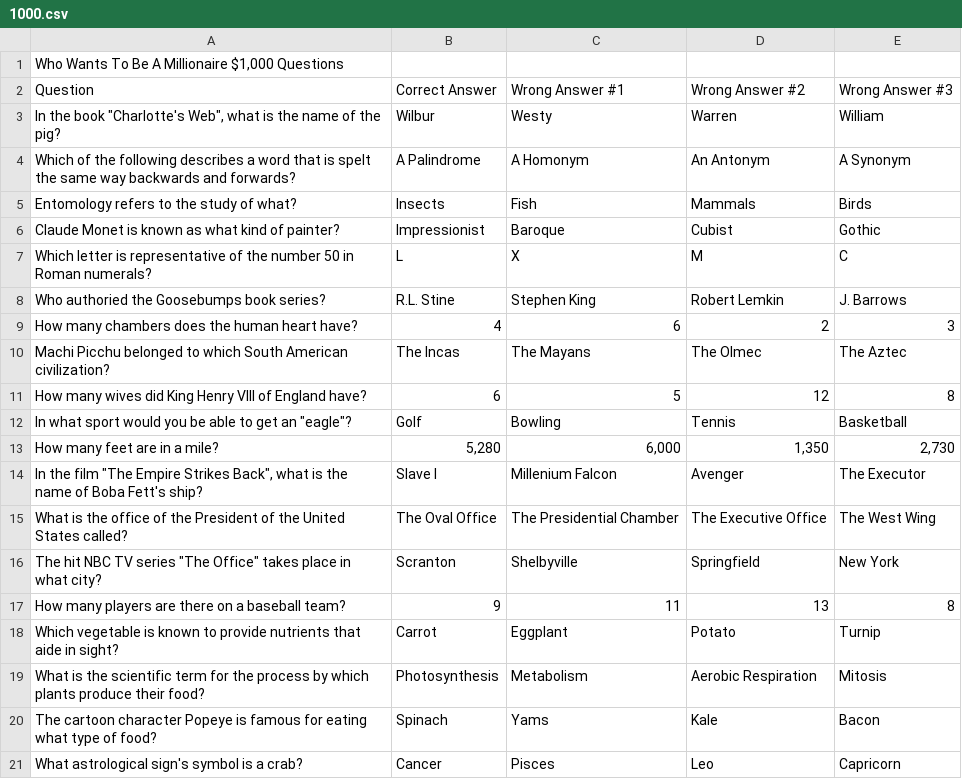
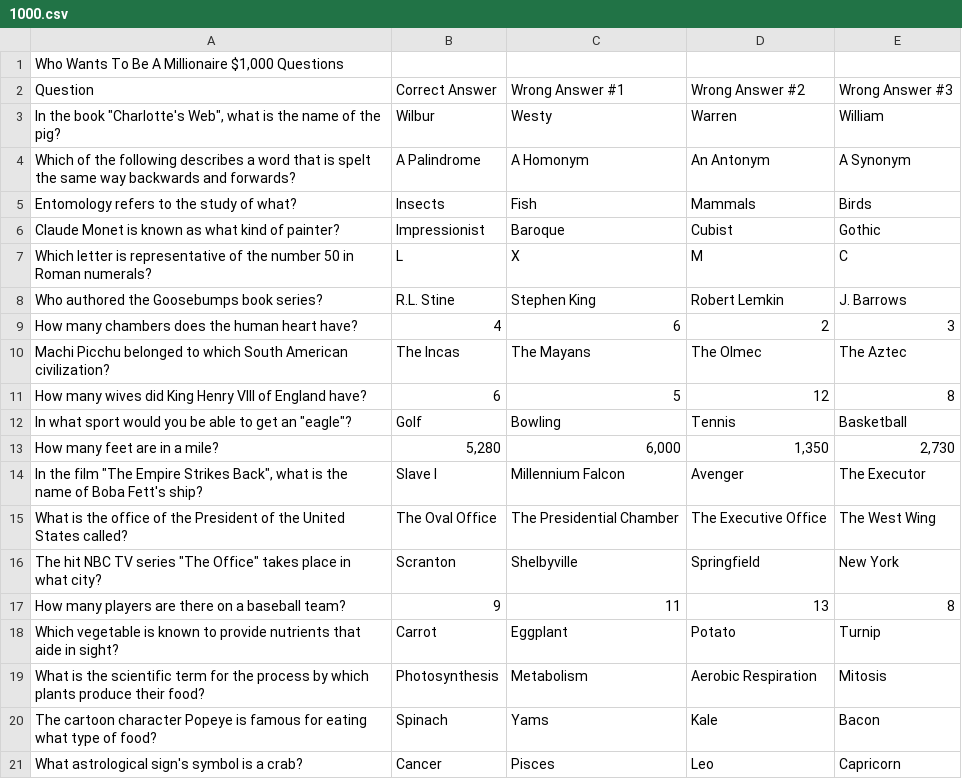
Before and after one commit to Jacob-Hobbs/Who-Wants-To-Be-A-Millionaire, a CSV file: src/backend/main/resources/static/1000.csv, drawn as a sheet; only a part is shown.

```diff
--- a/src/backend/main/resources/static/1000.csv
+++ b/src/backend/main/resources/static/1000.csv
@@ -7,3 +7,3 @@ Claude Monet is known as what kind of painter? ,Impressionist,Baroque,Cubist ,Go
 Which letter is representative of the number 50 in Roman numerals? ,L,X,M,C
-Who authoried the Goosebumps book series? ,R.L. Stine,Stephen King ,Robert Lemkin ,J. Barrows
+Who authored the Goosebumps book series? ,R.L. Stine,Stephen King ,Robert Lemkin ,J. Barrows
 How many chambers does the human heart have? ,4,6,2,3
@@ -13,3 +13,3 @@ How many wives did King Henry VIII of England have? ,6,5,12,8
 How many feet are in a mile? ,"5,280","6,000","1,350","2,730"
-"In the film ""The Empire Strikes Back"", what is the name of Boba Fett's ship? ",Slave I,Millenium Falcon,Avenger,The Executor
+"In the film ""The Empire Strikes Back"", what is the name of Boba Fett's ship? ",Slave I,Millennium Falcon,Avenger,The Executor
 What is the office of the President of the United States called? ,The Oval Office,The Presidential Chamber,The Executive Office ,The West Wing
```
Also changed, not shown: src/backend/main/resources/static/16000.csv, src/backend/main/resources/static/2000.csv, 16 other files.
